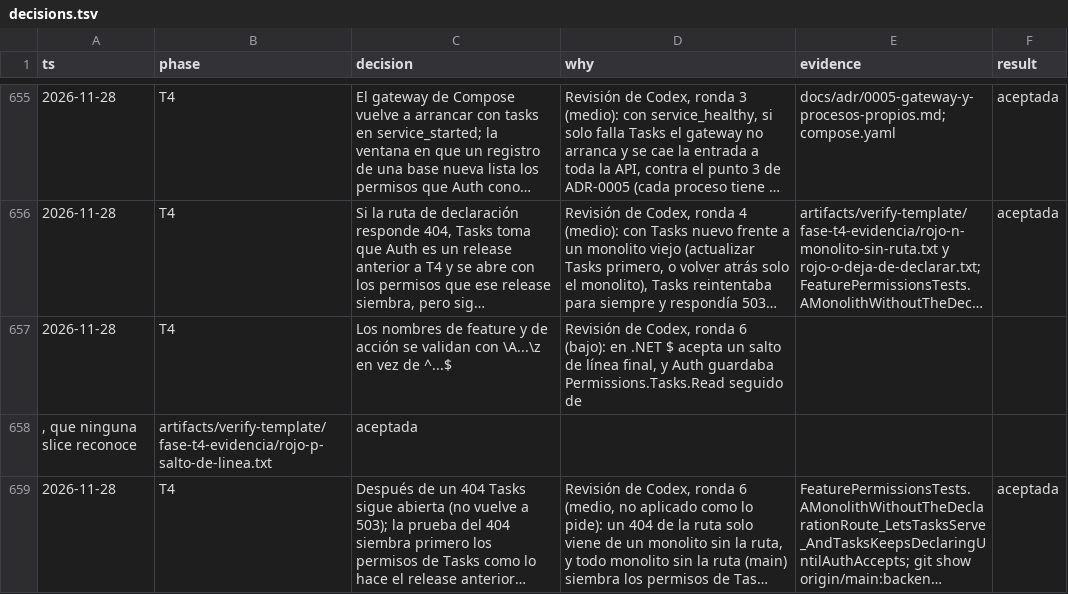
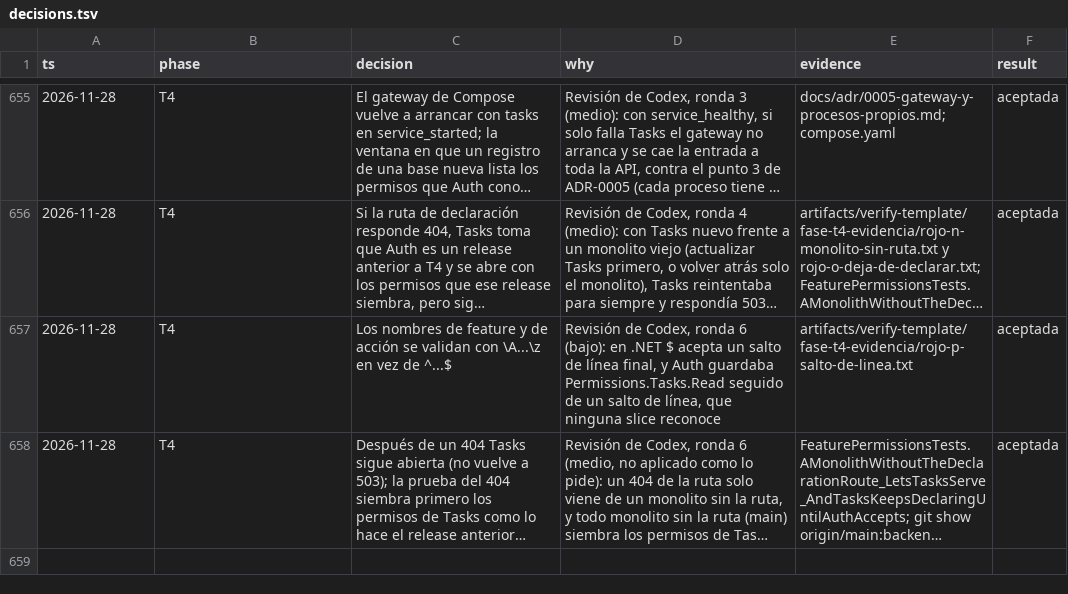
Before and after one commit to tobiasesquivel/full-stack-template, a TSV file: docs/decisions.tsv, drawn as a sheet; only a part is shown, gaps mark what is left out; long unchanged cells end in …; the diff names each change by its address in the sheet, - before the commit and + after, or states it on an @@ line.

Commit message:
T4: fila de decisiones partida

```diff
--- a/docs/decisions.tsv
+++ b/docs/decisions.tsv
-D657 (why): …seguido de
+D657 (why): …seguido de un salto de línea, que ninguna slice reconoce
-E657 (evidence): (empty)
+E657 (evidence): artifacts/verify-template/fase-t4-evidencia/rojo-p-salto-de-linea.txt
-F657 (result): (empty)
+F657 (result): aceptada
-row 658: , que ninguna slice reconoce | artifacts/verify-template/fase-t4-evidencia/rojo-p-salto-de-linea.txt | aceptada
```
